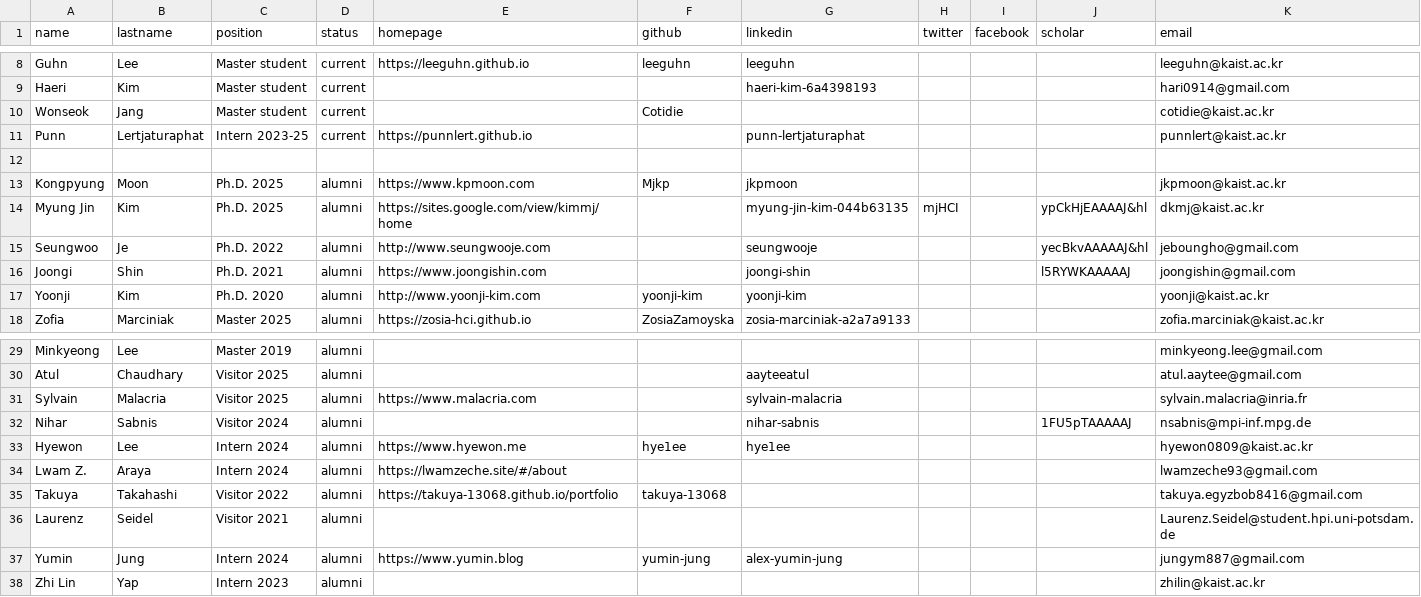
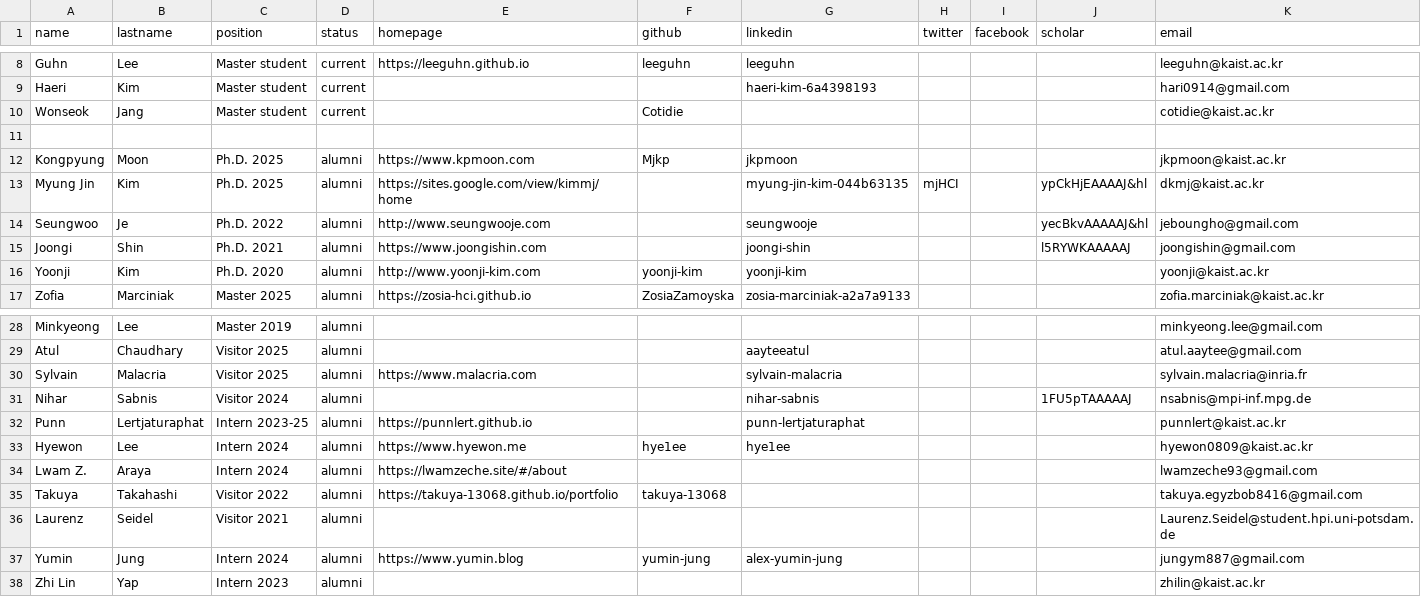
Before and after one commit to makelab-kaist/makelab.github.io, a CSV file: _data/people.csv, drawn as a sheet; only a part is shown, gaps mark what is left out; removed rows and columns are numbered as before the commit, all else as after; the diff names each change by its address in the sheet, - before the commit and + after, or states it on an @@ line.

```diff
--- a/_data/people.csv
+++ b/_data/people.csv
-row 11: Punn | Lertjaturaphat | Intern 2023-25 | current | https://punnlert.github.io |  | punn-lertjaturaphat |  |  |  | punnlert@kaist.ac.kr
+row 32: Punn | Lertjaturaphat | Intern 2023-25 | alumni | https://punnlert.github.io |  | punn-lertjaturaphat |  |  |  | punnlert@kaist.ac.kr
```
Also changed, not shown: 1 other file.
